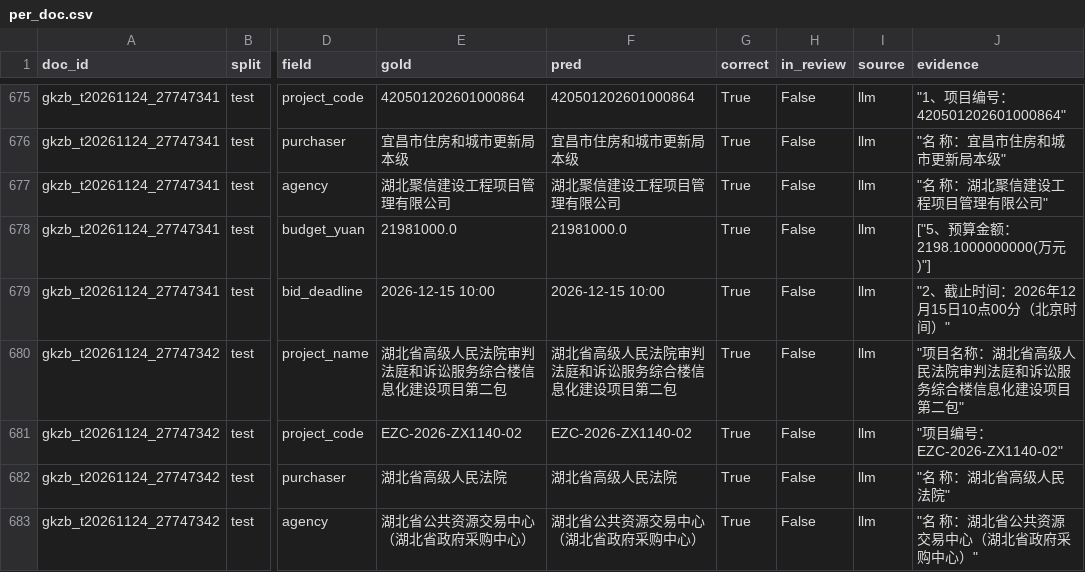
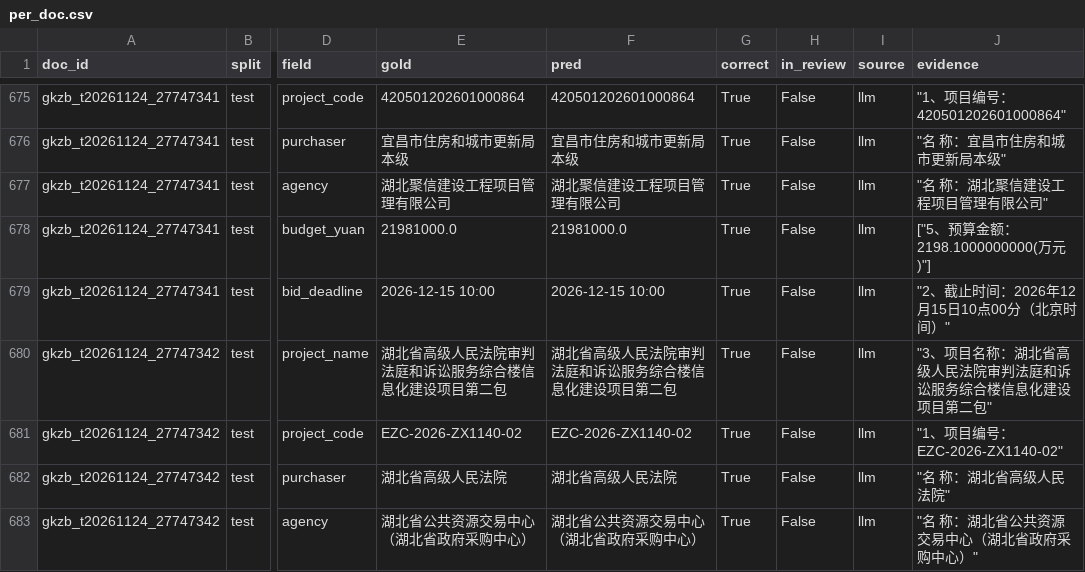
Before and after one commit to gjjkbssg/KnowAgent, a CSV file: interview_materials/results/tender_extraction/per_doc.csv, drawn as a sheet; only a part is shown, gaps mark what is left out; the diff covers the shown part only; the diff names each change by its address in the sheet, - before the commit and + after, or states it on an @@ line.

```diff
--- a/interview_materials/results/tender_extraction/per_doc.csv
+++ b/interview_materials/results/tender_extraction/per_doc.csv
-J680 (evidence): "项目名称：湖北省高级人民法院审判法庭和诉讼服务综合楼信息化建设项目第二包"
+J680 (evidence): "3、项目名称：湖北省高级人民法院审判法庭和诉讼服务综合楼信息化建设项目第二包"
-J681 (evidence): "项目编号：EZC-2026-ZX1140-02"
+J681 (evidence): "1、项目编号：EZC-2026-ZX1140-02"
```
Also changed, not shown: 82 edited cells elsewhere in this file, interview_materials/results/tender_extraction/no_evidence_check/per_doc.csv, 8 other files.
